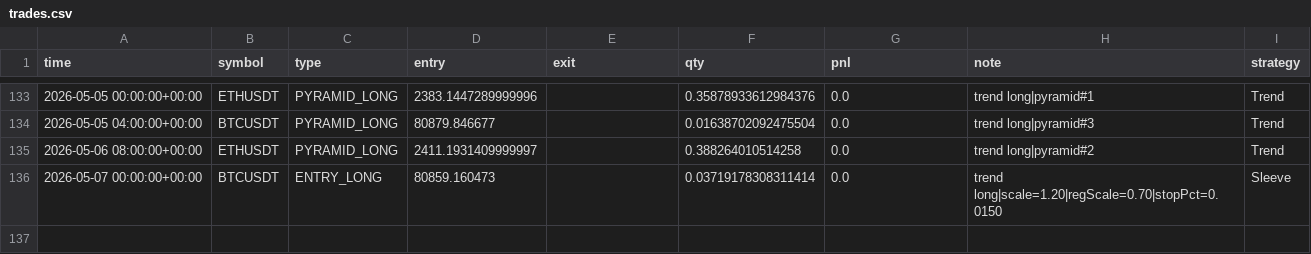
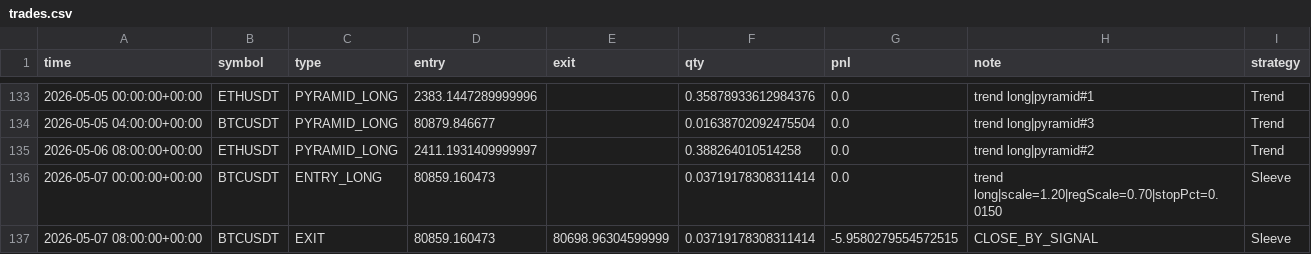
Before and after one commit to baeks0414/quant-4h-dual, a CSV file: results/paper_live_rt/trades.csv, drawn as a sheet; only a part is shown, gaps mark what is left out.

```diff
--- a/results/paper_live_rt/trades.csv
+++ b/results/paper_live_rt/trades.csv
@@ -136 +136,2 @@ time,symbol,type,entry,exit,qty,pnl,note,strategy
 2026-05-07 00:00:00+00:00,BTCUSDT,ENTRY_LONG,80859.160473,,0.03719178308311414,0.0,trend long|scale=1.20|regScale=0.70|stopPct=0.0150,Sleeve
+2026-05-07 08:00:00+00:00,BTCUSDT,EXIT,80859.160473,80698.96304599999,0.03719178308311414,-5.9580279554572515,CLOSE_BY_SIGNAL,Sleeve
```
Also changed, not shown: results/paper_live_rt/equity_curve.csv, results/paper_live_rt/run_log.csv, 1 other file.
